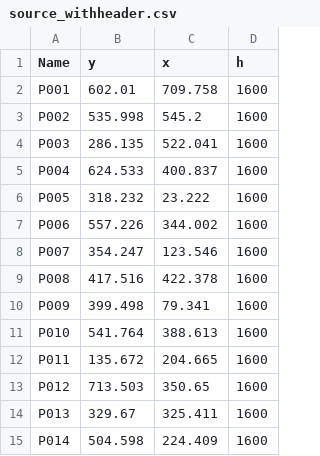
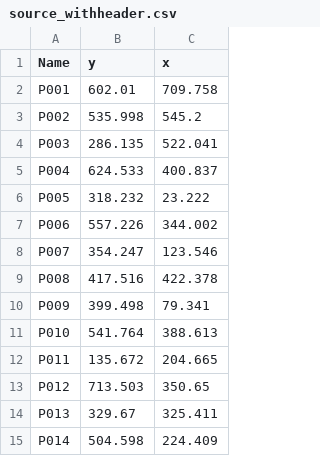
Before and after one commit to zahid0v/2D-Helmert-Transformation, a CSV file: source_withheader.csv, drawn as a sheet; the diff names each change by its address in the sheet, - before the commit and + after, or states it on an @@ line.

```diff
--- a/source_withheader.csv
+++ b/source_withheader.csv
-column D (h), rows 2-15: all 1600
```
Also changed, not shown: target_withheader.csv, 5 other files.
